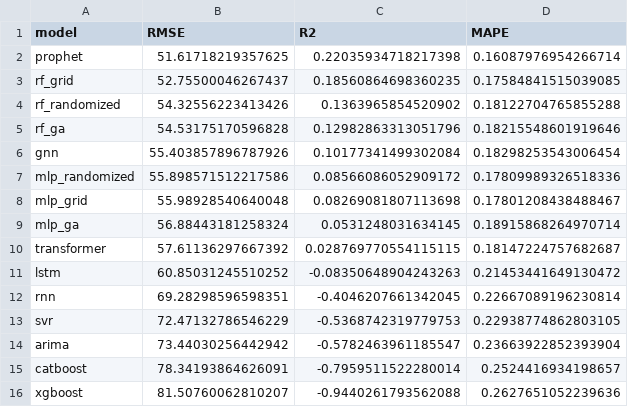
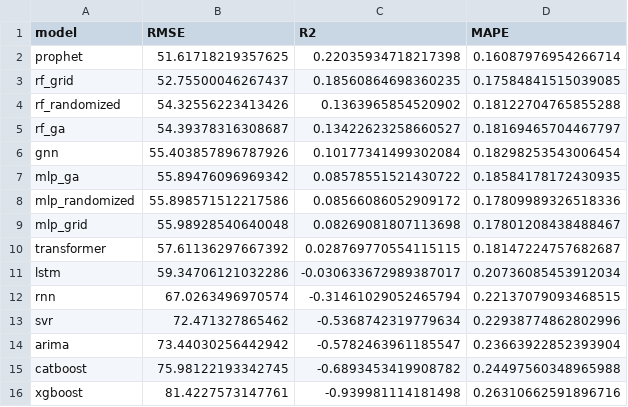
Before and after one commit to Katarina5/time-series-predictions, a CSV file: results_accidents/metrics.csv (was forecasting_tool/results_with_features/metrics.csv), drawn as a sheet.

Commit message:
add accidents counts results

```diff
--- a/forecasting_tool/results_with_features/metrics.csv
+++ b/results_accidents/metrics.csv
@@ -4,13 +4,13 @@ rf_grid,52.75500046267437,0.18560864698360235,0.17584841515039085
 rf_randomized,54.32556223413426,0.1363965854520902,0.18122704765855288
-rf_ga,54.53175170596828,0.12982863313051796,0.18215548601919646
+rf_ga,54.39378316308687,0.13422623258660527,0.18169465704467797
 gnn,55.403857896787926,0.10177341499302084,0.18298253543006454
+mlp_ga,55.89476096969342,0.08578551521430722,0.18584178172430935
 mlp_randomized,55.898571512217586,0.08566086052909172,0.17809989326518336
 mlp_grid,55.98928540640048,0.08269081807113698,0.17801208438488467
-mlp_ga,56.88443181258324,0.0531248031634145,0.18915868264970714
 transformer,57.61136297667392,0.028769770554115115,0.18147224757682687
-lstm,60.85031245510252,-0.08350648904243263,0.21453441649130472
-rnn,69.28298596598351,-0.4046207661342045,0.22667089196230814
-svr,72.47132786546229,-0.5368742319779753,0.22938774862803105
+lstm,59.34706121032286,-0.030633672989387017,0.20736085453912034
+rnn,67.0263496970574,-0.31461029052465794,0.22137079093468515
+svr,72.471327865462,-0.5368742319779634,0.22938774862802996
 arima,73.44030256442942,-0.5782463961185547,0.23663922852393904
-catboost,78.34193864626091,-0.7959511522280014,0.2524416934198657
-xgboost,81.50760062810207,-0.9440261793562088,0.2627651052239636
+catboost,75.98122193342745,-0.6893453419908782,0.24497560348965988
+xgboost,81.4227573147761,-0.939981114181498,0.26310662591896716
```
Also changed, not shown: 43 other files.
